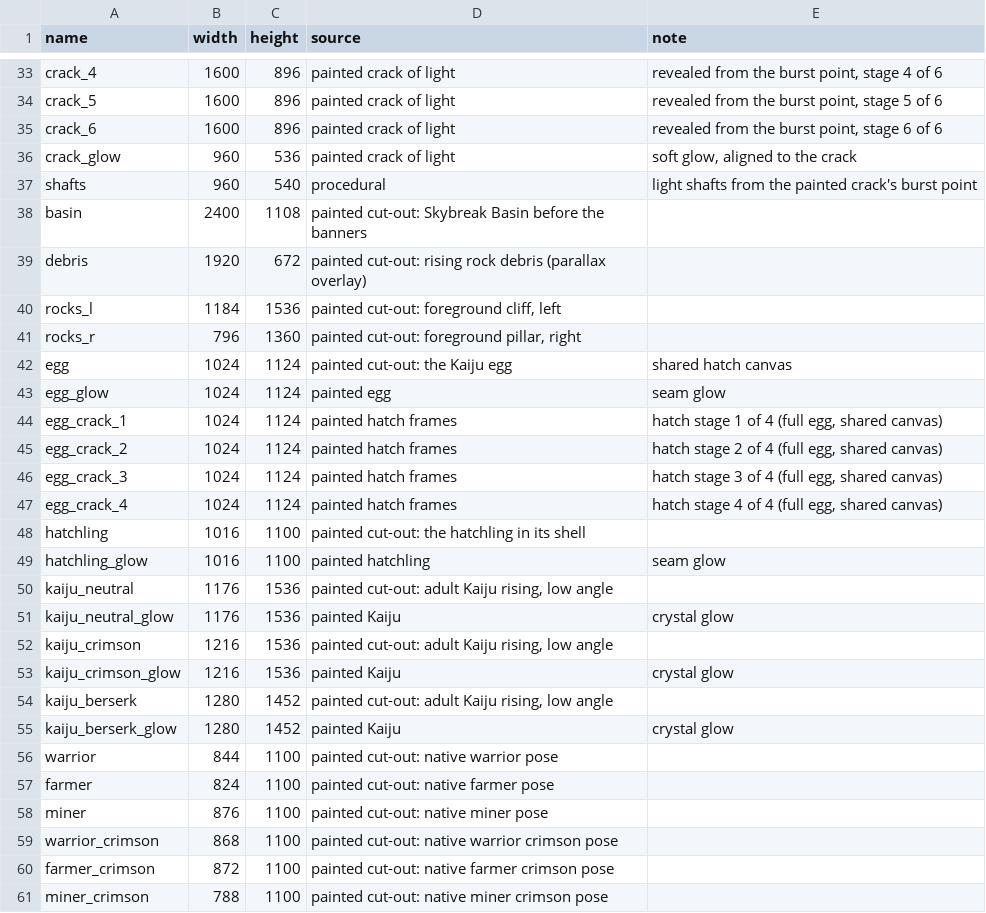
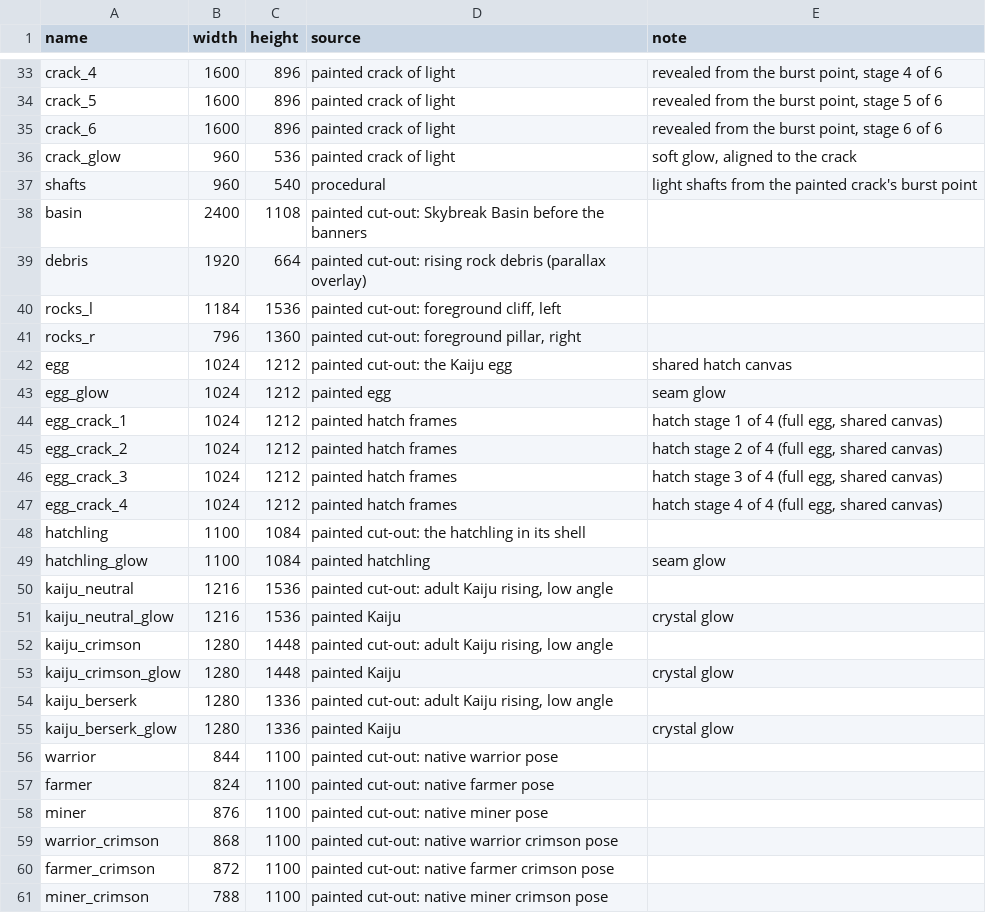
Before and after one commit to wilsonguenther-dev/critical-mass-unity, a TSV file: Assets/_Game/Art/Story/_source~/layers-manifest.tsv, drawn as a sheet; only a part is shown, gaps mark what is left out.

Commit message:
art: story intro round 3: Kaiju redrawn from our turnaround (squat rock beast, three poses), turnaround hatchling, shot 2 tear readable, left-edge masses removed, debris and hatch-frame fixes

```diff
--- a/Assets/_Game/Art/Story/_source~/layers-manifest.tsv
+++ b/Assets/_Game/Art/Story/_source~/layers-manifest.tsv
@@ -38,19 +38,19 @@ shafts	960	540	procedural	light shafts from the painted crack's burst point
 basin	2400	1108	painted cut-out: Skybreak Basin before the banners	
-debris	1920	672	painted cut-out: rising rock debris (parallax overlay)	
+debris	1920	664	painted cut-out: rising rock debris (parallax overlay)	
 rocks_l	1184	1536	painted cut-out: foreground cliff, left	
 rocks_r	796	1360	painted cut-out: foreground pillar, right	
-egg	1024	1124	painted cut-out: the Kaiju egg	shared hatch canvas
-egg_glow	1024	1124	painted egg	seam glow
-egg_crack_1	1024	1124	painted hatch frames	hatch stage 1 of 4 (full egg, shared canvas)
-egg_crack_2	1024	1124	painted hatch frames	hatch stage 2 of 4 (full egg, shared canvas)
-egg_crack_3	1024	1124	painted hatch frames	hatch stage 3 of 4 (full egg, shared canvas)
-egg_crack_4	1024	1124	painted hatch frames	hatch stage 4 of 4 (full egg, shared canvas)
-hatchling	1016	1100	painted cut-out: the hatchling in its shell	
-hatchling_glow	1016	1100	painted hatchling	seam glow
-kaiju_neutral	1176	1536	painted cut-out: adult Kaiju rising, low angle	
-kaiju_neutral_glow	1176	1536	painted Kaiju	crystal glow
-kaiju_crimson	1216	1536	painted cut-out: adult Kaiju rising, low angle	
-kaiju_crimson_glow	1216	1536	painted Kaiju	crystal glow
-kaiju_berserk	1280	1452	painted cut-out: adult Kaiju rising, low angle	
-kaiju_berserk_glow	1280	1452	painted Kaiju	crystal glow
+egg	1024	1212	painted cut-out: the Kaiju egg	shared hatch canvas
+egg_glow	1024	1212	painted egg	seam glow
+egg_crack_1	1024	1212	painted hatch frames	hatch stage 1 of 4 (full egg, shared canvas)
+egg_crack_2	1024	1212	painted hatch frames	hatch stage 2 of 4 (full egg, shared canvas)
+egg_crack_3	1024	1212	painted hatch frames	hatch stage 3 of 4 (full egg, shared canvas)
+egg_crack_4	1024	1212	painted hatch frames	hatch stage 4 of 4 (full egg, shared canvas)
+hatchling	1100	1084	painted cut-out: the hatchling in its shell	
+hatchling_glow	1100	1084	painted hatchling	seam glow
+kaiju_neutral	1216	1536	painted cut-out: adult Kaiju rising, low angle	
+kaiju_neutral_glow	1216	1536	painted Kaiju	crystal glow
+kaiju_crimson	1280	1448	painted cut-out: adult Kaiju rising, low angle	
+kaiju_crimson_glow	1280	1448	painted Kaiju	crystal glow
+kaiju_berserk	1280	1336	painted cut-out: adult Kaiju rising, low angle	
+kaiju_berserk_glow	1280	1336	painted Kaiju	crystal glow
 warrior	844	1100	painted cut-out: native warrior pose	
```
Also changed, not shown: 21 other files.
